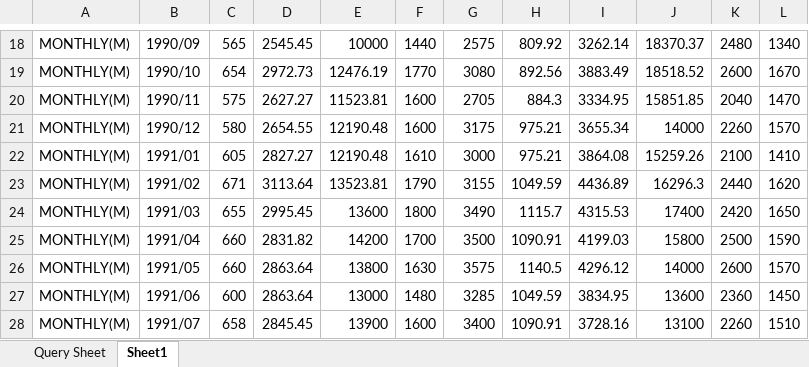
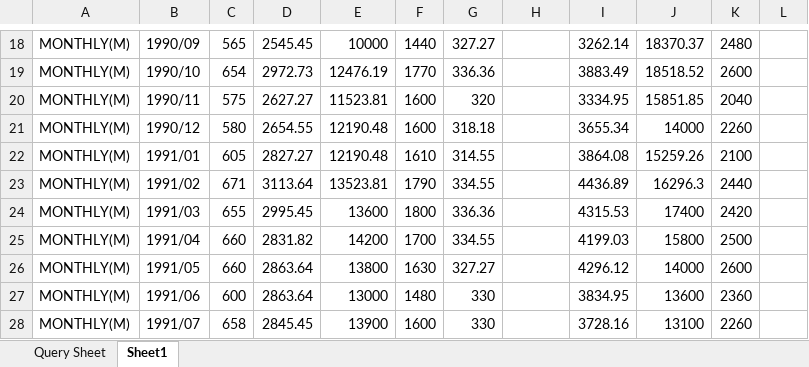
Before and after one commit to rokko-ec17q2/ec_data, an Excel workbook: pm/stocks.xlsx, sheet Sheet1, drawn as a sheet; only a part is shown, gaps mark what is left out; values as stored, in another font and other column widths than the file's, no borders; the diff covers the shown part only; the diff names each change by its address in the sheet, - before the commit and + after, or states it on an @@ line.

```diff
--- a/pm/stocks.xlsx (sheet Sheet1)
+++ b/pm/stocks.xlsx (sheet Sheet1)
-G18: 2575
+G18: 327.27
-H18: 809.92
+H18: (empty)
-L18: 1340
+L18: (empty)
-G19: 3080
+G19: 336.36
-H19: 892.56
+H19: (empty)
-L19: 1670
+L19: (empty)
-G20: 2705
+G20: 320
-H20: 884.3
+H20: (empty)
-L20: 1470
+L20: (empty)
-G21: 3175
+G21: 318.18
-H21:H22: 975.21
+H21:H22: (empty)
-L21: 1570
+L21: (empty)
-G22: 3000
+G22: 314.55
-L22: 1410
+L22: (empty)
-G23: 3155
+G23: 334.55
-H23: 1049.59
+H23: (empty)
-L23: 1620
+L23: (empty)
-G24: 3490
+G24: 336.36
-H24: 1115.7
+H24: (empty)
-L24: 1650
+L24: (empty)
-G25: 3500
+G25: 334.55
-H25: 1090.91
+H25: (empty)
-L25: 1590
+L25: (empty)
-G26: 3575
+G26: 327.27
-H26: 1140.5
+H26: (empty)
-L26: 1570
+L26: (empty)
-G27: 3285
+G27: 330
-H27: 1049.59
+H27: (empty)
-L27: 1450
+L27: (empty)
-G28: 3400
+G28: 330
-H28: 1090.91
+H28: (empty)
-L28: 1510
+L28: (empty)
```
Also changed, not shown: 1143 edited cells elsewhere in this sheet, sheet Query Sheet.
